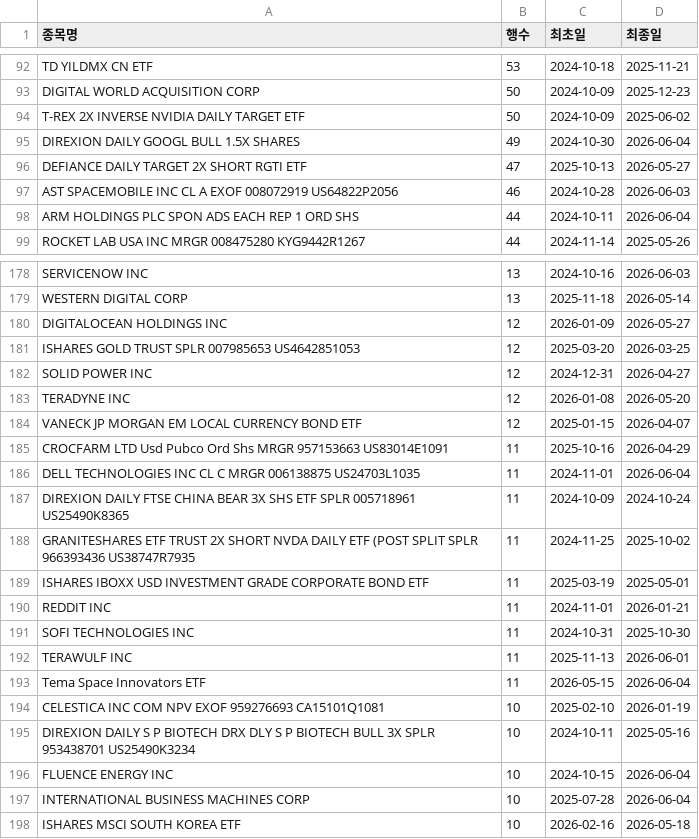
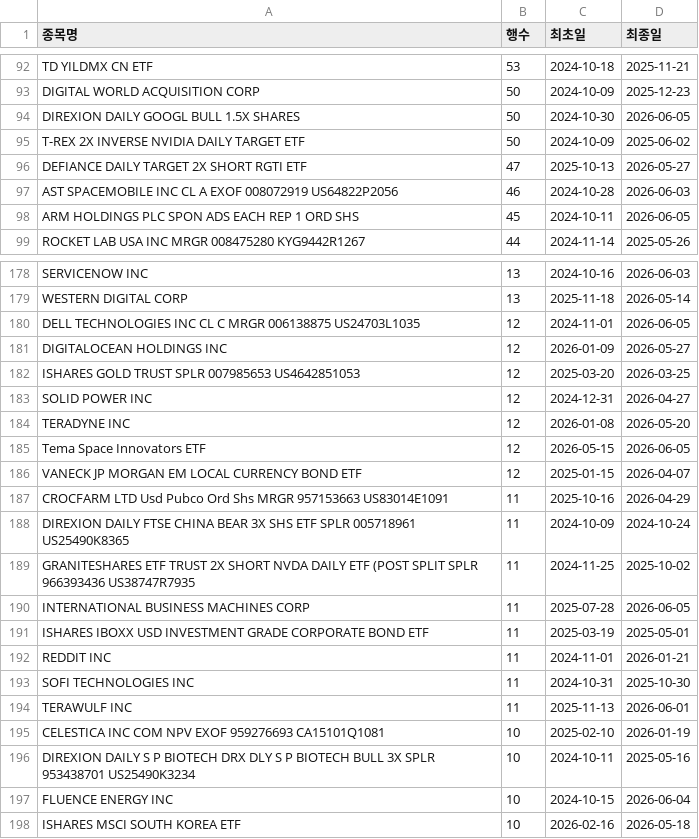
Before and after one commit to HaminKim/reant_streamlit, a CSV file: processed/by_stock_summary.csv, drawn as a sheet; only a part is shown, gaps mark what is left out; the diff covers the shown part only.

```diff
--- a/processed/by_stock_summary.csv
+++ b/processed/by_stock_summary.csv
@@ -93,7 +93,7 @@ TD YILDMX CN ETF,53,2024-10-18,2025-11-21
 DIGITAL WORLD ACQUISITION CORP,50,2024-10-09,2025-12-23
+DIREXION DAILY GOOGL BULL 1.5X SHARES,50,2024-10-30,2026-06-05
 T-REX 2X INVERSE NVIDIA DAILY TARGET ETF,50,2024-10-09,2025-06-02
-DIREXION DAILY GOOGL BULL 1.5X SHARES,49,2024-10-30,2026-06-04
 DEFIANCE DAILY TARGET 2X SHORT RGTI ETF,47,2025-10-13,2026-05-27
 AST SPACEMOBILE INC CL A EXOF 008072919 US64822P2056,46,2024-10-28,2026-06-03
-ARM HOLDINGS PLC SPON ADS EACH REP 1 ORD SHS,44,2024-10-11,2026-06-04
+ARM HOLDINGS PLC SPON ADS EACH REP 1 ORD SHS,45,2024-10-11,2026-06-05
 ROCKET LAB USA INC MRGR 008475280 KYG9442R1267,44,2024-11-14,2025-05-26
@@ -179,2 +179,3 @@ SERVICENOW INC,13,2024-10-16,2026-06-03
 WESTERN DIGITAL CORP,13,2025-11-18,2026-05-14
+DELL TECHNOLOGIES INC CL C MRGR 006138875 US24703L1035,12,2024-11-01,2026-06-05
 DIGITALOCEAN HOLDINGS INC,12,2026-01-09,2026-05-27
@@ -183,7 +184,8 @@ SOLID POWER INC,12,2024-12-31,2026-04-27
 TERADYNE INC,12,2026-01-08,2026-05-20
+Tema Space Innovators ETF,12,2026-05-15,2026-06-05
 VANECK JP MORGAN EM LOCAL CURRENCY BOND ETF,12,2025-01-15,2026-04-07
 CROCFARM LTD Usd Pubco Ord Shs MRGR 957153663 US83014E1091,11,2025-10-16,2026-04-29
-DELL TECHNOLOGIES INC CL C MRGR 006138875 US24703L1035,11,2024-11-01,2026-06-04
 DIREXION DAILY FTSE CHINA BEAR 3X SHS ETF SPLR 005718961 US25490K8365,11,2024-10-09,2024-10-24
 GRANITESHARES ETF TRUST 2X SHORT NVDA DAILY ETF (POST SPLIT SPLR 966393436 US38747R7935,11,2024-11-25,2025-10-02
+INTERNATIONAL BUSINESS MACHINES CORP,11,2025-07-28,2026-06-05
 ISHARES IBOXX USD INVESTMENT GRADE CORPORATE BOND ETF,11,2025-03-19,2025-05-01
@@ -192,3 +194,2 @@ SOFI TECHNOLOGIES INC,11,2024-10-31,2025-10-30
 TERAWULF INC,11,2025-11-13,2026-06-01
-Tema Space Innovators ETF,11,2026-05-15,2026-06-04
 CELESTICA INC COM NPV EXOF 959276693 CA15101Q1081,10,2025-02-10,2026-01-19
@@ -196,3 +197,2 @@ DIREXION DAILY S P BIOTECH DRX DLY S P BIOTECH BULL 3X SPLR 953438701 US25490K32
 FLUENCE ENERGY INC,10,2024-10-15,2026-06-04
-INTERNATIONAL BUSINESS MACHINES CORP,10,2025-07-28,2026-06-04
 ISHARES MSCI SOUTH KOREA ETF,10,2026-02-16,2026-05-18
```
Also changed, not shown: 14 added rows, 12 removed rows and 62 edited cells elsewhere in this file, 3 other files.
